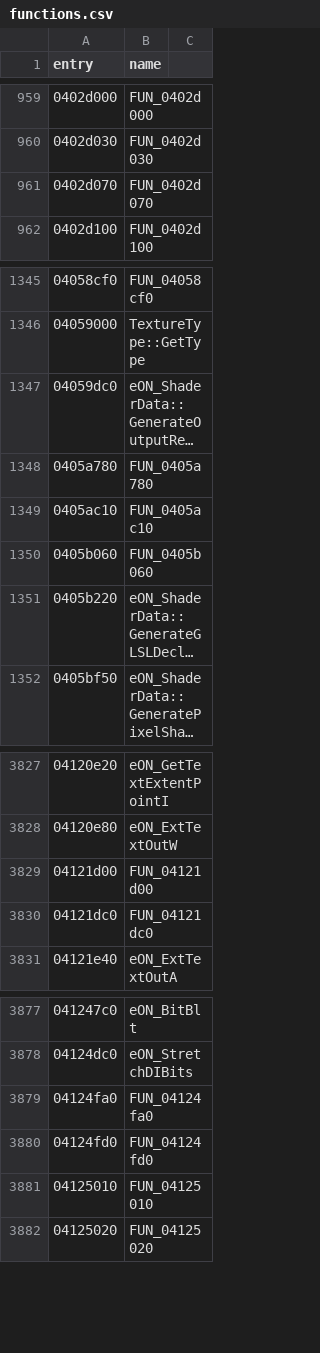
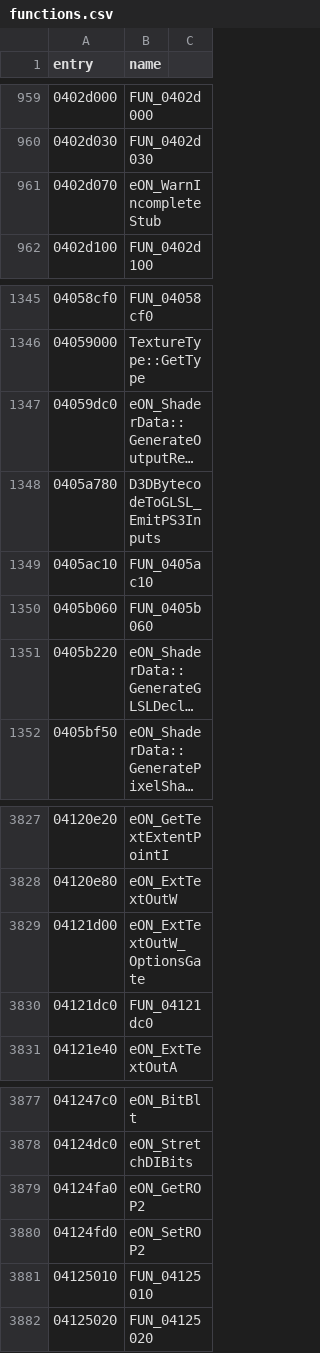
Before and after one commit to thegliffy/OpenRow2, a CSV file: seeds/functions.csv, drawn as a sheet; only a part is shown, gaps mark what is left out; long unchanged cells end in …; the diff names each change by its address in the sheet, - before the commit and + after, or states it on an @@ line.

Commit message:
Wave 108: WarnIncompleteStub + PS3 GLSL inputs + ExtTextOutW gate + Get/SetROP2; scoreboard 3,071.

```diff
--- a/seeds/functions.csv
+++ b/seeds/functions.csv
-B961 (name): FUN_0402d070
+B961 (name): eON_WarnIncompleteStub
-B1348 (name): FUN_0405a780
+B1348 (name): D3DBytecodeToGLSL_EmitPS3Inputs
-B3829 (name): FUN_04121d00
+B3829 (name): eON_ExtTextOutW_OptionsGate
-B3879 (name): FUN_04124fa0
+B3879 (name): eON_GetROP2
-B3880 (name): FUN_04124fd0
+B3880 (name): eON_SetROP2
```
Also changed, not shown: 3 other files.
